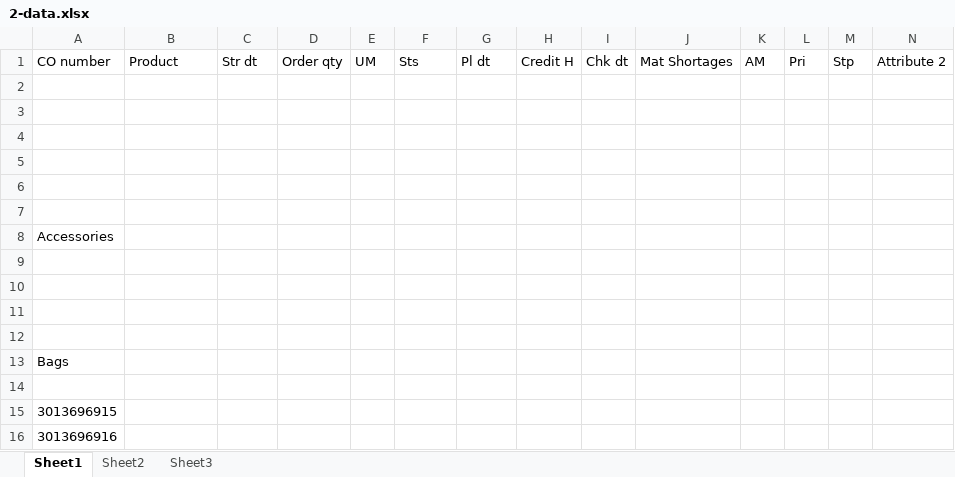
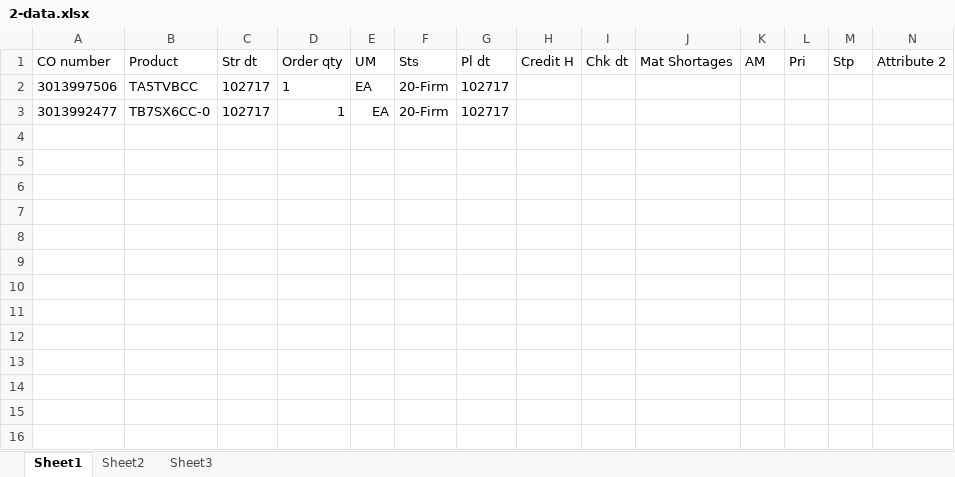
Before and after one commit to hbhardwaj03/Andyz-POC, an Excel workbook: Resources/2-data.xlsx, sheet Sheet1, drawn as a sheet; only a part is shown; values as stored, in another font and other column widths than the file's, no borders; removed rows and columns are numbered as before the commit, all else as after; rows hold the shown columns only; the diff names each change by its address in the sheet, - before the commit and + after, or states it on an @@ line.

Commit message:
2-update data for PRD test run

```diff
--- a/Resources/2-data.xlsx (sheet Sheet1)
+++ b/Resources/2-data.xlsx (sheet Sheet1)
-row 2: (empty)
+row 2: 3013997506 | TA5TVBCC | 102717 | 1 | EA | 20-Firm | 102717
-row 3: (empty)
+row 3: 3013992477 | TB7SX6CC-0 | 102717 | 1 | EA | 20-Firm | 102717
-row 4: (empty)
-row 5: (empty)
-row 6: (empty)
-row 7: (empty)
-row 8: Accessories
-row 9: (empty)
-row 10: (empty)
-row 11: (empty)
-row 12: (empty)
-row 13: Bags
-row 14: (empty)
-row 15: 3013696915
-row 16: 3013696916
```
